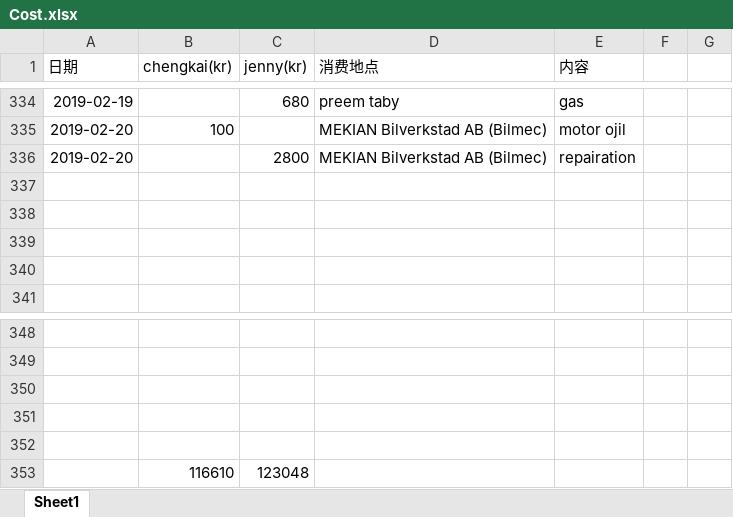
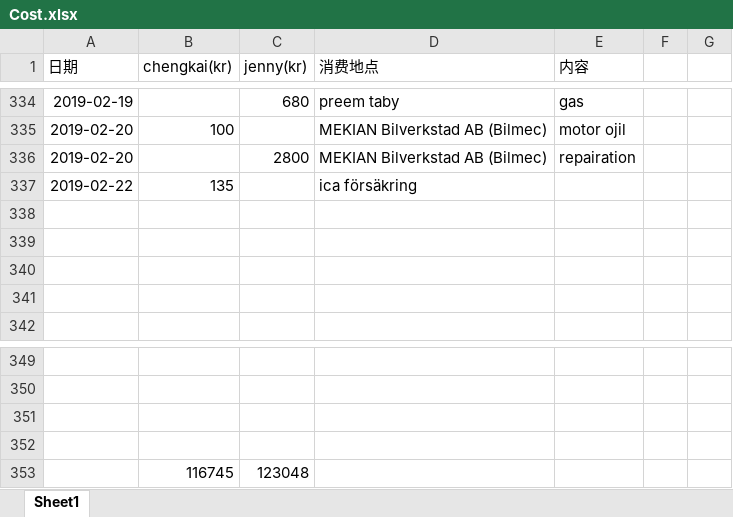
Before and after one commit to yanhuanwang/cost, an Excel workbook: Cost.xlsx, sheet Sheet1, drawn as a sheet; only a part is shown, gaps mark what is left out; values as stored, in another font and other column widths than the file's, no borders; conditional formats not drawn; removed rows and columns are numbered as before the commit, all else as after; the diff names each change by its address in the sheet, - before the commit and + after, or states it on an @@ line.

Commit message:
20190222

```diff
--- a/Cost.xlsx (sheet Sheet1)
+++ b/Cost.xlsx (sheet Sheet1)
+row 337: 2019-02-22 | 135 |  | ica försäkring
-row 353: (empty)
+row 353:  | 116745 | 123048
-row 353:  | 116610 | 123048
```
